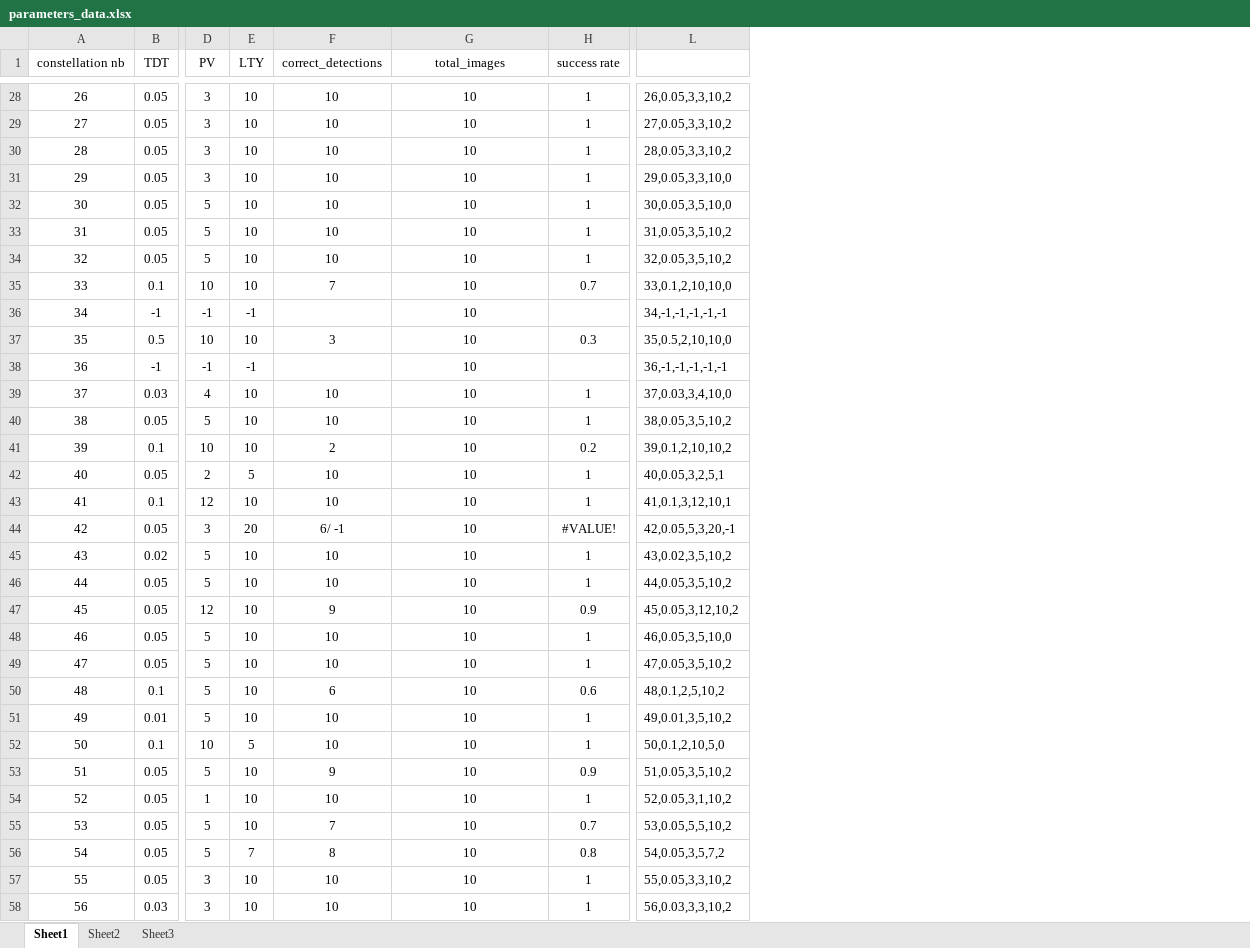
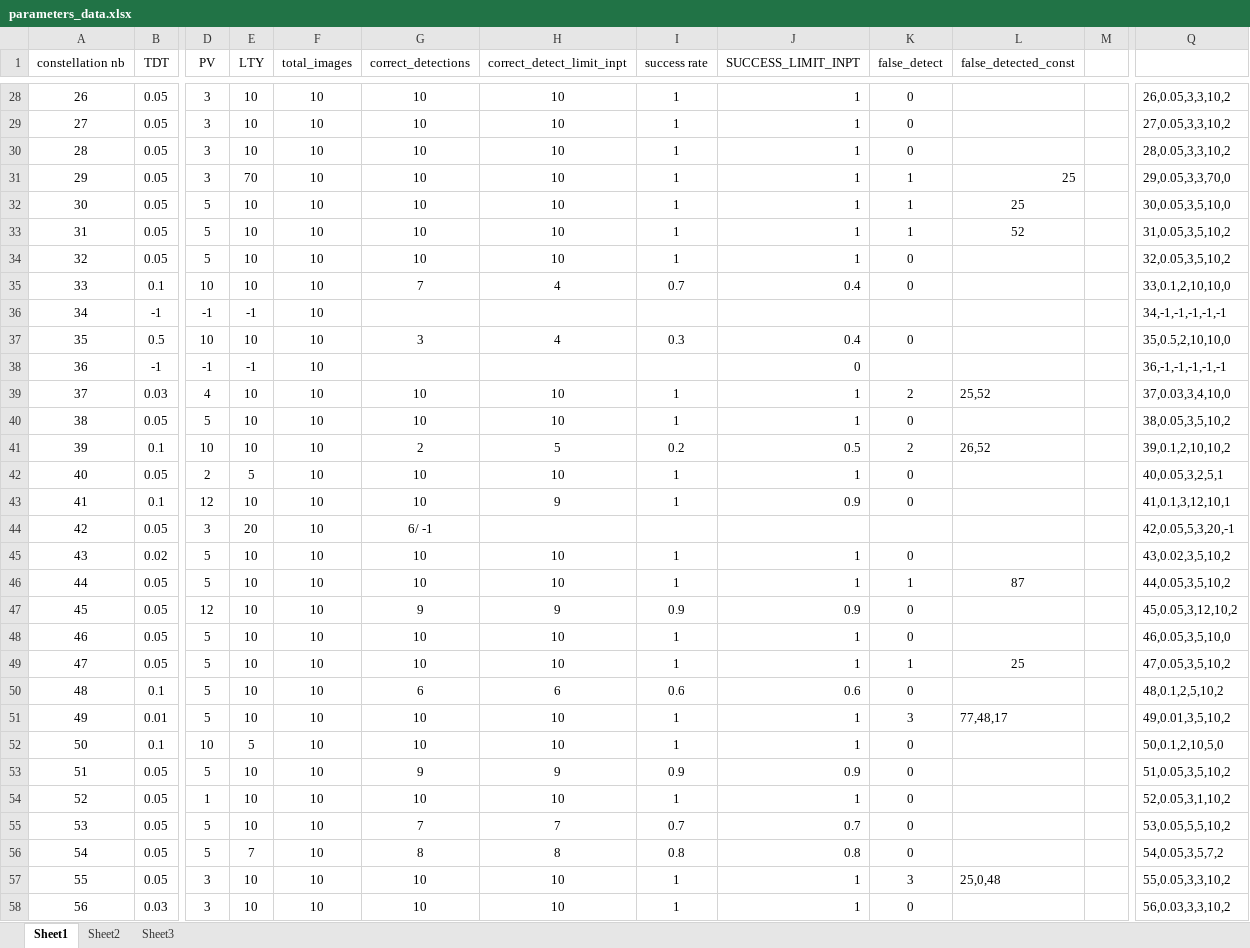
Before and after one commit to spaniolhoratiu/diploma_thesis, an Excel workbook: thesis_data/evaluation_data/parameters_data.xlsx, sheet Sheet1, drawn as a sheet; only a part is shown, gaps mark what is left out; values as stored, in another font and other column widths than the file's, no borders; addresses are those after the commit; the diff covers the shown part only; the diff names each change by its address in the sheet, - before the commit and + after, or states it on an @@ line.

```diff
--- a/thesis_data/evaluation_data/parameters_data.xlsx (sheet Sheet1)
+++ b/thesis_data/evaluation_data/parameters_data.xlsx (sheet Sheet1)
+column F (total_images), rows 28-58: all 10
+column J (SUCCESS_LIMIT_INPT), rows 28-58: 1 | 1 | 1 | 1 | 1 | 1 | 1 | 0.4 |  | 0.4 | 0 | 1 | 1 | 0.5 | 1 | 0.9 |  | 1 | 1 | 0.9 | 1 | 1 | 0.6 | 1 | 1 | 0.9 | 1 | 0.7 | 0.8 | 1 | 1
+column K (false_detect), rows 28-58: 0 | 0 | 0 | 1 | 1 | 1 | 0 | 0 |  | 0 |  | 2 | 0 | 2 | 0 | 0 |  | 0 | 1 | 0 | 0 | 1 | 0 | 3 | 0 | 0 | 0 | 0 | 0 | 3 | 0
+column L (false_detected_const), rows 31-57: 25 | 25 | 52 |  |  |  |  |  | 25,52 |  | 26,52 |  |  |  |  | 87 |  |  | 25 |  | 77,48,17 |  |  |  |  |  | 25,0,48
+column M, empty
-H1: total_images
+H1: correct_detect_limit_inpt
-E31 (LTY): 10
+E31 (LTY): 70
-Q31: 29,0.05,3,3,10,0
+Q31: 29,0.05,3,3,70,0
-H35 (correct_detect_limit_inpt): 10
+H35 (correct_detect_limit_inpt): 4
-H36 (correct_detect_limit_inpt): 10
+H36 (correct_detect_limit_inpt): (empty)
-H37 (correct_detect_limit_inpt): 10
+H37 (correct_detect_limit_inpt): 4
-H38 (correct_detect_limit_inpt): 10
+H38 (correct_detect_limit_inpt): (empty)
-H41 (correct_detect_limit_inpt): 10
+H41 (correct_detect_limit_inpt): 5
-H43 (correct_detect_limit_inpt): 10
+H43 (correct_detect_limit_inpt): 9
-H44 (correct_detect_limit_inpt): 10
+H44 (correct_detect_limit_inpt): (empty)
-I44 (success rate): #VALUE!
+I44 (success rate): (empty)
-H47 (correct_detect_limit_inpt): 10
+H47 (correct_detect_limit_inpt): 9
-H50 (correct_detect_limit_inpt): 10
+H50 (correct_detect_limit_inpt): 6
-H53 (correct_detect_limit_inpt): 10
+H53 (correct_detect_limit_inpt): 9
-H55 (correct_detect_limit_inpt): 10
+H55 (correct_detect_limit_inpt): 7
-H56 (correct_detect_limit_inpt): 10
+H56 (correct_detect_limit_inpt): 8
```
Also changed, not shown: 40 edited cells elsewhere in this sheet, formulas that keep their value, thesis_data/evaluation_data/evaluation_data.xlsx, 2 other files.
